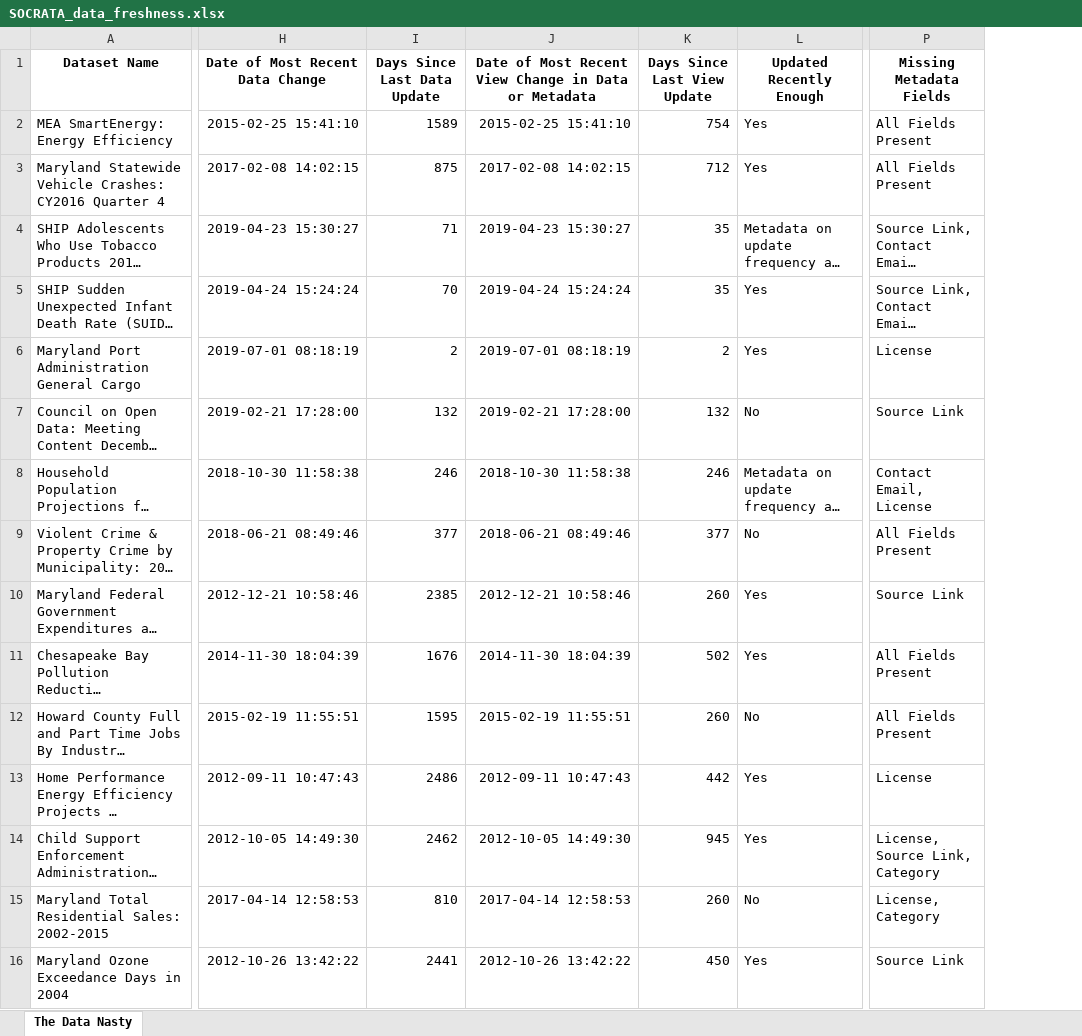
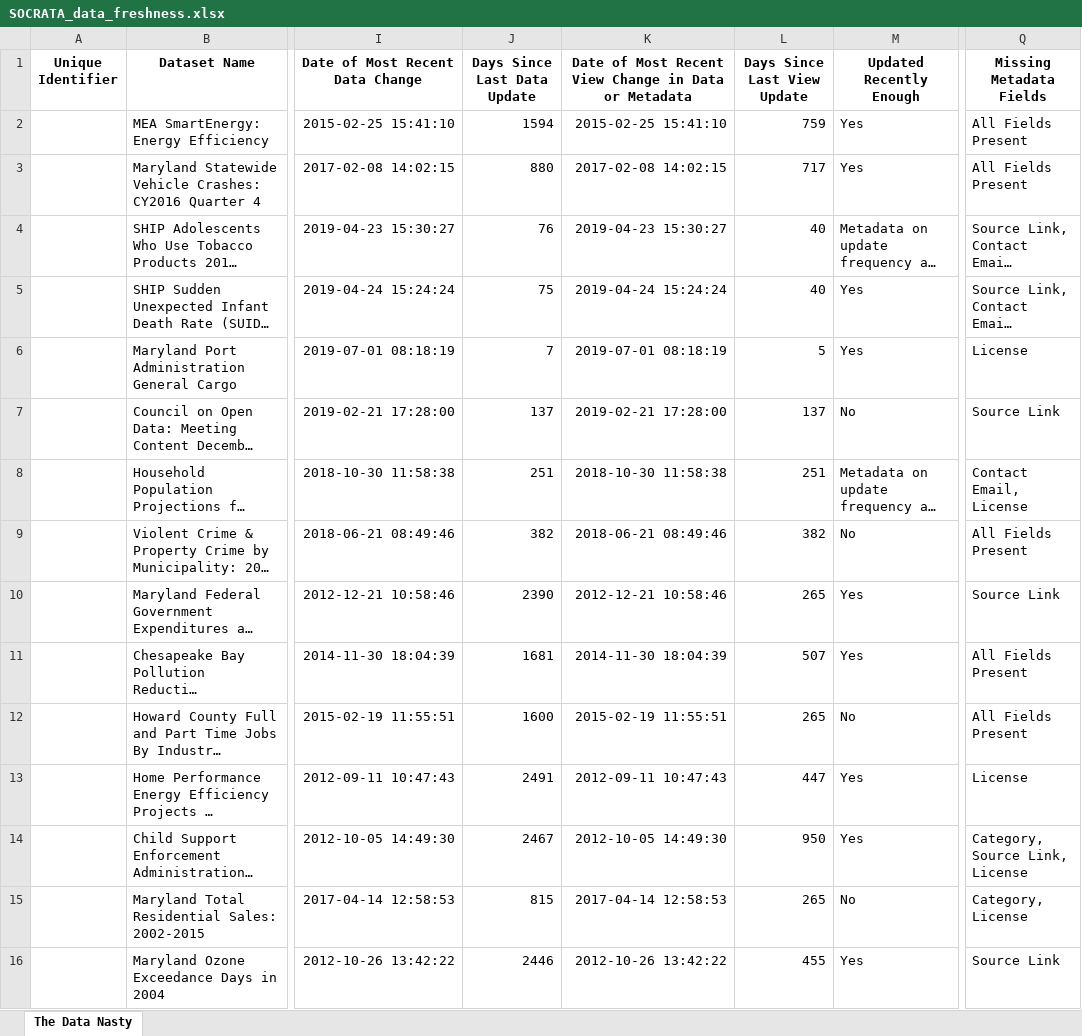
Before and after one commit to CJuice/Data-Freshness, an Excel workbook: DataFreshnessOutputs/SOCRATA_data_freshness.xlsx, sheet The Data Nasty, drawn as a sheet; only a part is shown, gaps mark what is left out; long unchanged cells end in …; values as stored, in another font and other column widths than the file's, no borders; addresses are those after the commit; the diff covers the shown part only; the diff names each change by its address in the sheet, - before the commit and + after, or states it on an @@ line.

Commit message:
updated output

```diff
--- a/DataFreshnessOutputs/SOCRATA_data_freshness.xlsx (sheet The Data Nasty)
+++ b/DataFreshnessOutputs/SOCRATA_data_freshness.xlsx (sheet The Data Nasty)
+column A (Unique Identifier), empty
-J2 (Days Since Last Data Update): 1589
+J2 (Days Since Last Data Update): 1594
-L2 (Days Since Last View Update): 754
+L2 (Days Since Last View Update): 759
-J3 (Days Since Last Data Update): 875
+J3 (Days Since Last Data Update): 880
-L3 (Days Since Last View Update): 712
+L3 (Days Since Last View Update): 717
-J4 (Days Since Last Data Update): 71
+J4 (Days Since Last Data Update): 76
-L4:L5 (Days Since Last View Update): 35
+L4:L5 (Days Since Last View Update): 40
-J5 (Days Since Last Data Update): 70
+J5 (Days Since Last Data Update): 75
-J6 (Days Since Last Data Update): 2
+J6 (Days Since Last Data Update): 7
-L6 (Days Since Last View Update): 2
+L6 (Days Since Last View Update): 5
-J7 (Days Since Last Data Update): 132
+J7 (Days Since Last Data Update): 137
-L7 (Days Since Last View Update): 132
+L7 (Days Since Last View Update): 137
-J8 (Days Since Last Data Update): 246
+J8 (Days Since Last Data Update): 251
-L8 (Days Since Last View Update): 246
+L8 (Days Since Last View Update): 251
-J9 (Days Since Last Data Update): 377
+J9 (Days Since Last Data Update): 382
-L9 (Days Since Last View Update): 377
+L9 (Days Since Last View Update): 382
-J10 (Days Since Last Data Update): 2385
+J10 (Days Since Last Data Update): 2390
-L10 (Days Since Last View Update): 260
+L10 (Days Since Last View Update): 265
-J11 (Days Since Last Data Update): 1676
+J11 (Days Since Last Data Update): 1681
-L11 (Days Since Last View Update): 502
+L11 (Days Since Last View Update): 507
-J12 (Days Since Last Data Update): 1595
+J12 (Days Since Last Data Update): 1600
-L12 (Days Since Last View Update): 260
+L12 (Days Since Last View Update): 265
-J13 (Days Since Last Data Update): 2486
+J13 (Days Since Last Data Update): 2491
-L13 (Days Since Last View Update): 442
+L13 (Days Since Last View Update): 447
-J14 (Days Since Last Data Update): 2462
+J14 (Days Since Last Data Update): 2467
-L14 (Days Since Last View Update): 945
+L14 (Days Since Last View Update): 950
-Q14 (Missing Metadata Fields): License, Source Link, Category
+Q14 (Missing Metadata Fields): Category, Source Link, License
-J15 (Days Since Last Data Update): 810
+J15 (Days Since Last Data Update): 815
-L15 (Days Since Last View Update): 260
+L15 (Days Since Last View Update): 265
-Q15 (Missing Metadata Fields): License, Category
+Q15 (Missing Metadata Fields): Category, License
-J16 (Days Since Last Data Update): 2441
+J16 (Days Since Last Data Update): 2446
-L16 (Days Since Last View Update): 450
+L16 (Days Since Last View Update): 455
```
Also changed, not shown: 1 removed row and 848 edited cells elsewhere in this sheet, 7 other files.
